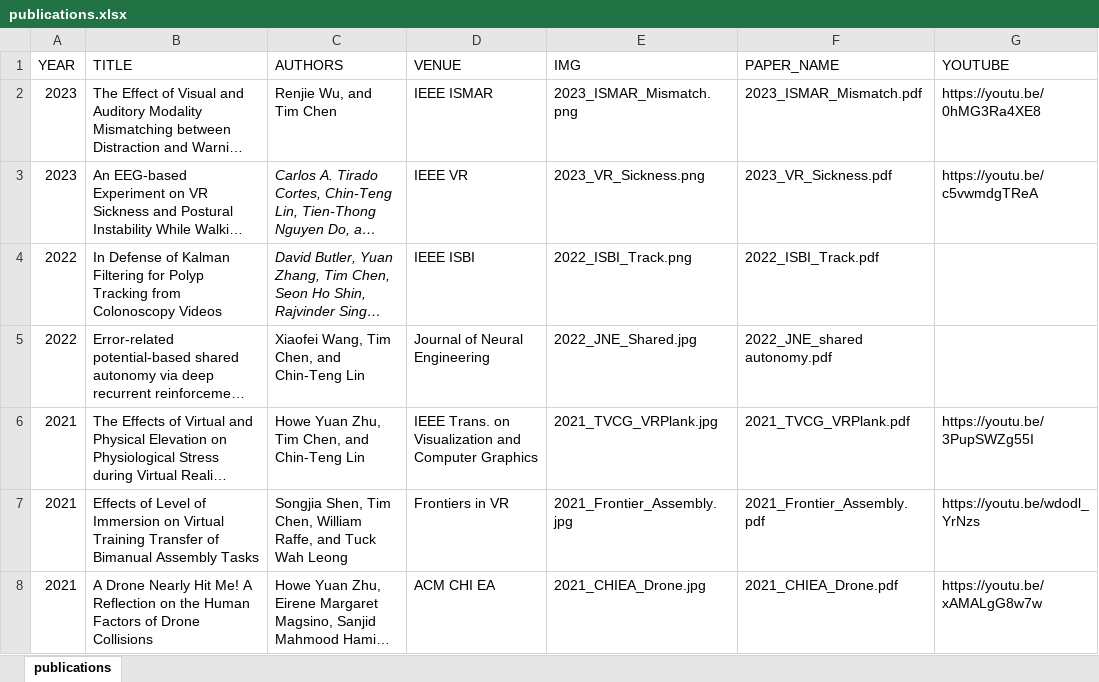
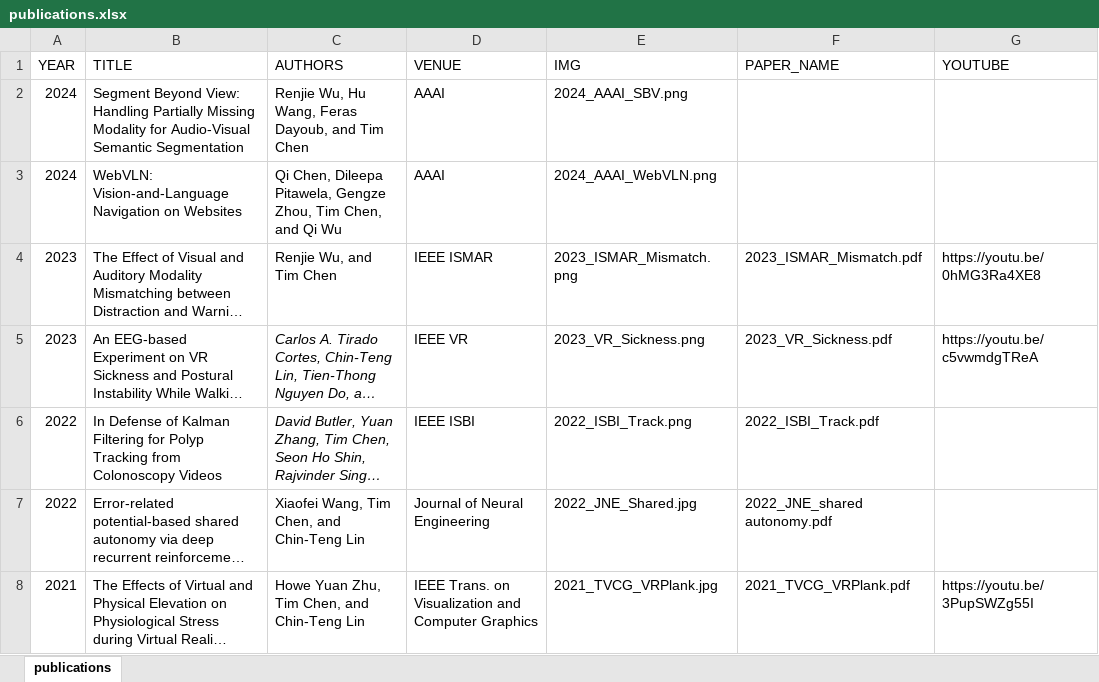
Before and after one commit to ht-timchen/ht-timchen.github.io, an Excel workbook: markdown_gen/publications.xlsx, sheet publications, drawn as a sheet; only a part is shown; the shorter side is filled out with more unchanged rows; long unchanged cells end in …; values as stored, in another font and other column widths than the file's, no borders; the diff names each change by its address in the sheet, - before the commit and + after, or states it on an @@ line.

Commit message:
update AAAI

```diff
--- a/markdown_gen/publications.xlsx (sheet publications)
+++ b/markdown_gen/publications.xlsx (sheet publications)
+row 2: 2024 | Segment Beyond View: Handling Partially Missing Modality for Audio-Visual Semantic Segmentation | Renjie Wu, Hu Wang, Feras Dayoub, and Tim Chen | AAAI | 2024_AAAI_SBV.png
+row 3: 2024 | WebVLN: Vision-and-Language Navigation on Websites | Qi Chen, Dileepa Pitawela, Gengze Zhou, Tim Chen, and Qi Wu | AAAI | 2024_AAAI_WebVLN.png
```
Also changed, not shown: 4 other files.
